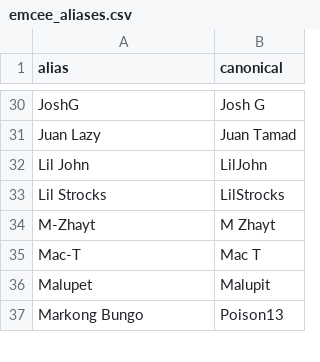
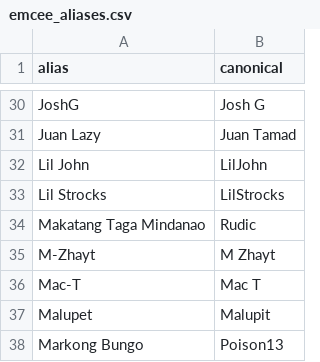
Before and after one commit to russluber/project-rap-sheet, a CSV file: data/emcee_aliases.csv, drawn as a sheet; only a part is shown, gaps mark what is left out.

```diff
--- a/data/emcee_aliases.csv
+++ b/data/emcee_aliases.csv
@@ -33,2 +33,3 @@ Lil John,LilJohn
 Lil Strocks,LilStrocks
+Makatang Taga Mindanao,Rudic
 M-Zhayt,M Zhayt
```
Also changed, not shown: data/annotations/battle_results.csv, data/processed/emcees.csv, 1 other file.
